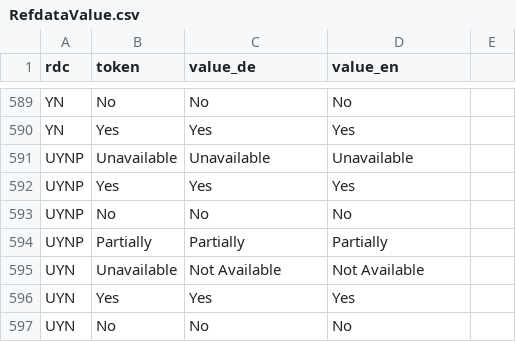
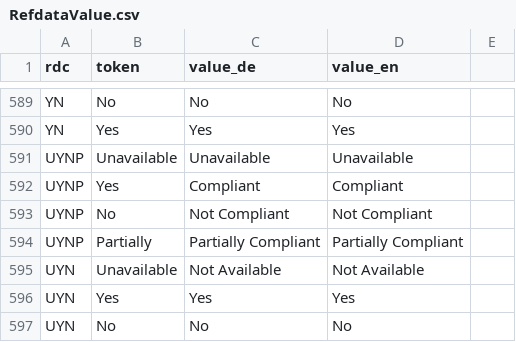
Before and after one commit to hbz/wekb2, a CSV file: src/main/webapp/setup/RefdataValue.csv, drawn as a sheet; only a part is shown, gaps mark what is left out.

```diff
--- a/src/main/webapp/setup/RefdataValue.csv
+++ b/src/main/webapp/setup/RefdataValue.csv
@@ -591,5 +591,5 @@ YN;Yes;Yes;Yes
 UYNP;Unavailable;Unavailable;Unavailable
-UYNP;Yes;Yes;Yes
-UYNP;No;No;No
-UYNP;Partially;Partially;Partially
+UYNP;Yes;Compliant;Compliant
+UYNP;No;Not Compliant;Not Compliant
+UYNP;Partially;Partially Compliant;Partially Compliant
 UYN;Unavailable;Not Available;Not Available
```
Also changed, not shown: 1 other file.
